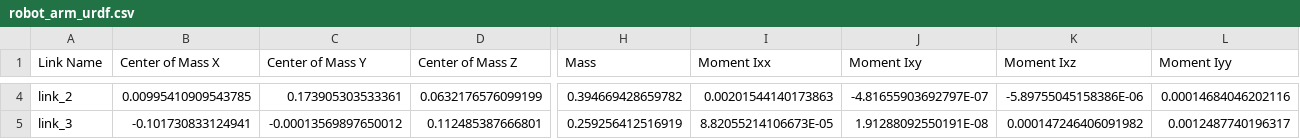
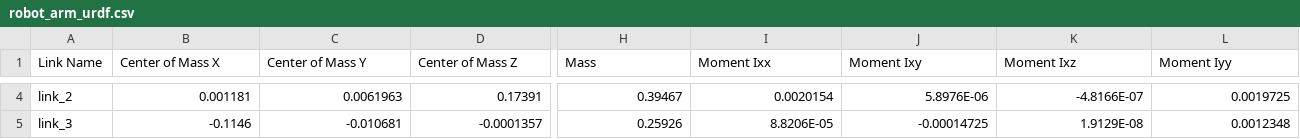
Before and after one commit to josephs1/UGV-Robot, a CSV file: ros_noetic_catkin_ws/src/robot_arm_urdf/urdf/robot_arm_urdf.csv, drawn as a sheet; only a part is shown, gaps mark what is left out; the diff covers the shown part only; the diff names each change by its address in the sheet, - before the commit and + after, or states it on an @@ line.

```diff
--- a/ros_noetic_catkin_ws/src/robot_arm_urdf/urdf/robot_arm_urdf.csv
+++ b/ros_noetic_catkin_ws/src/robot_arm_urdf/urdf/robot_arm_urdf.csv
-B4 (Center of Mass X): 0.00995410909543785
+B4 (Center of Mass X): 0.001181
-C4 (Center of Mass Y): 0.173905303533361
+C4 (Center of Mass Y): 0.0061963
-D4 (Center of Mass Z): 0.0632176576099199
+D4 (Center of Mass Z): 0.17391
-H4 (Mass): 0.394669428659782
+H4 (Mass): 0.39467
-I4 (Moment Ixx): 0.00201544140173863
+I4 (Moment Ixx): 0.0020154
-J4 (Moment Ixy): -4.81655903692797E-07
+J4 (Moment Ixy): 5.8976E-06
-K4 (Moment Ixz): -5.89755045158386E-06
+K4 (Moment Ixz): -4.8166E-07
-L4 (Moment Iyy): 0.00014684046202116
+L4 (Moment Iyy): 0.0019725
-B5 (Center of Mass X): -0.101730833124941
+B5 (Center of Mass X): -0.1146
-C5 (Center of Mass Y): -0.00013569897650012
+C5 (Center of Mass Y): -0.010681
-D5 (Center of Mass Z): 0.112485387666801
+D5 (Center of Mass Z): -0.0001357
-H5 (Mass): 0.259256412516919
+H5 (Mass): 0.25926
-I5 (Moment Ixx): 8.82055214106673E-05
+I5 (Moment Ixx): 8.8206E-05
-J5 (Moment Ixy): 1.91288092550191E-08
+J5 (Moment Ixy): -0.00014725
-K5 (Moment Ixz): 0.000147246406091982
+K5 (Moment Ixz): 1.9129E-08
-L5 (Moment Iyy): 0.0012487740196317
+L5 (Moment Iyy): 0.0012348
```
Also changed, not shown: 97 edited cells elsewhere in this file, 7 other files.
